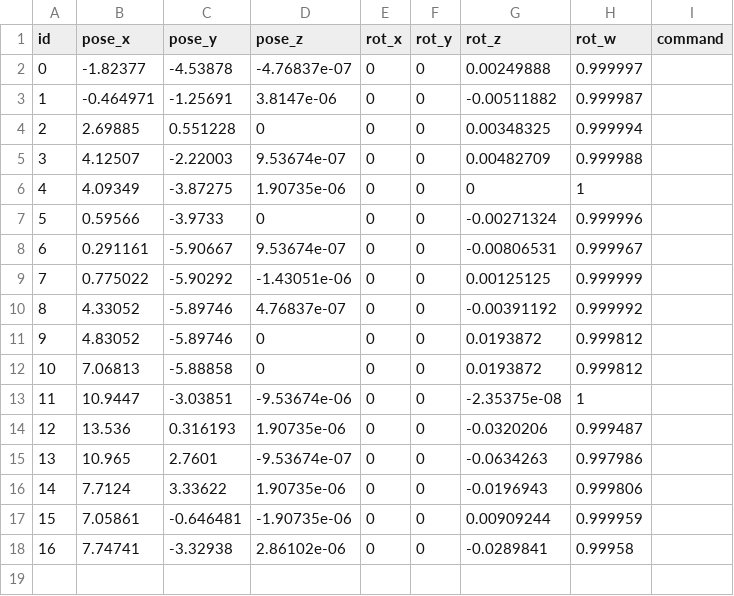
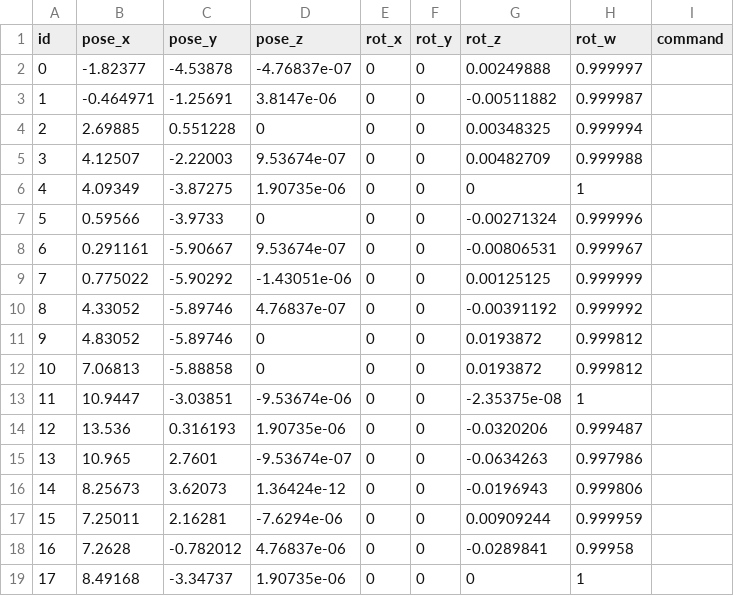
Before and after one commit to loong55/sentry_nav, a CSV file: rmuc_out.csv, drawn as a sheet.

```diff
--- a/rmuc_out.csv
+++ b/rmuc_out.csv
@@ -15,4 +15,5 @@ id,pose_x,pose_y,pose_z,rot_x,rot_y,rot_z,rot_w,command,
 13,10.965,2.7601,-9.53674e-07,0,0,-0.0634263,0.997986,
-14,7.7124,3.33622,1.90735e-06,0,0,-0.0196943,0.999806,
-15,7.05861,-0.646481,-1.90735e-06,0,0,0.00909244,0.999959,
-16,7.74741,-3.32938,2.86102e-06,0,0,-0.0289841,0.99958,
+14,8.25673,3.62073,1.36424e-12,0,0,-0.0196943,0.999806,
+15,7.25011,2.16281,-7.6294e-06,0,0,0.00909244,0.999959,
+16,7.2628,-0.782012,4.76837e-06,0,0,-0.0289841,0.99958,
+17,8.49168,-3.34737,1.90735e-06,0,0,0,1,
```
Also changed, not shown: rmuc_in.csv, 12 other files.
